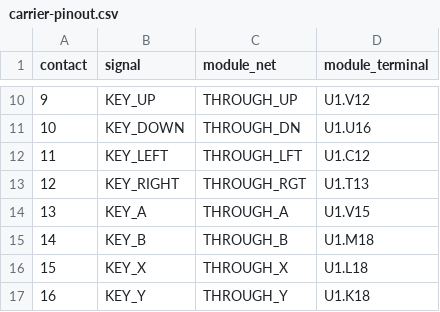
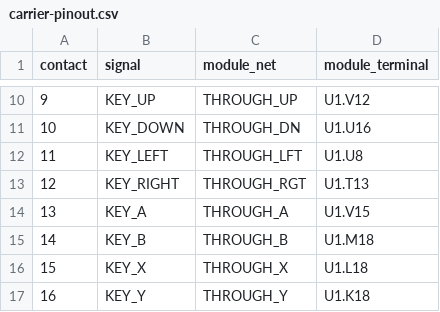
Before and after one commit to Abse2001/pixel-dash, a CSV file: module/carrier-pinout.csv, drawn as a sheet; only a part is shown, gaps mark what is left out.

```diff
--- a/module/carrier-pinout.csv
+++ b/module/carrier-pinout.csv
@@ -11,3 +11,3 @@ contact,signal,module_net,module_terminal
 10,KEY_DOWN,THROUGH_DN,U1.U16
-11,KEY_LEFT,THROUGH_LFT,U1.C12
+11,KEY_LEFT,THROUGH_LFT,U1.U8
 12,KEY_RIGHT,THROUGH_RGT,U1.T13
```
Also changed, not shown: module/carrier-continuity.csv, module/open-connections.csv, 11 other files.
